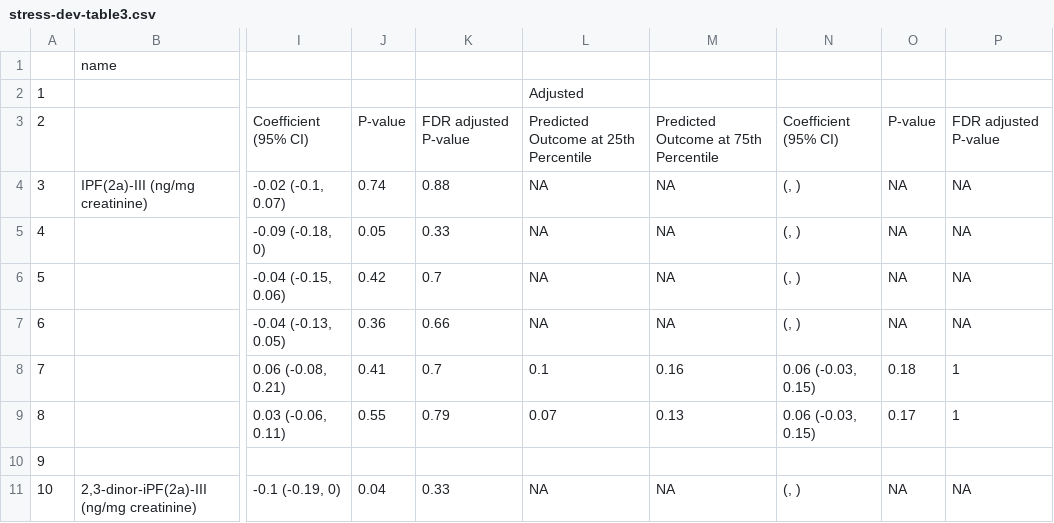
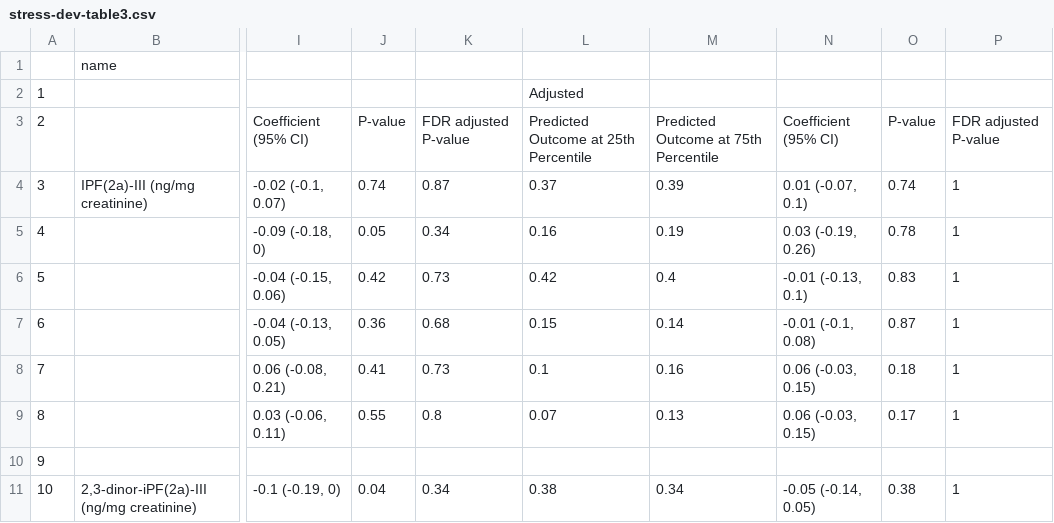
Before and after one commit to washb-eed-substudies/stress-dev, a CSV file: tables/stress-dev-table3.csv, drawn as a sheet; only a part is shown, gaps mark what is left out; the diff covers the shown part only; the diff names each change by its address in the sheet, - before the commit and + after, or states it on an @@ line.

```diff
--- a/tables/stress-dev-table3.csv
+++ b/tables/stress-dev-table3.csv
-K4: 0.88
+K4: 0.87
-L4: NA
+L4: 0.37
-M4: NA
+M4: 0.39
-N4: (, )
+N4: 0.01 (-0.07, 0.1)
-O4: NA
+O4: 0.74
-P4:P7: NA
+P4:P7: 1
-K5: 0.33
+K5: 0.34
-L5: NA
+L5: 0.16
-M5: NA
+M5: 0.19
-N5: (, )
+N5: 0.03 (-0.19, 0.26)
-O5: NA
+O5: 0.78
-K6: 0.7
+K6: 0.73
-L6: NA
+L6: 0.42
-M6: NA
+M6: 0.4
-N6: (, )
+N6: -0.01 (-0.13, 0.1)
-O6: NA
+O6: 0.83
-K7: 0.66
+K7: 0.68
-L7: NA
+L7: 0.15
-M7: NA
+M7: 0.14
-N7: (, )
+N7: -0.01 (-0.1, 0.08)
-O7: NA
+O7: 0.87
-K8: 0.7
+K8: 0.73
-K9: 0.79
+K9: 0.8
-K11: 0.33
+K11: 0.34
-L11: NA
+L11: 0.38
-M11: NA
+M11: 0.34
-N11: (, )
+N11: -0.05 (-0.14, 0.05)
-O11: NA
+O11: 0.38
-P11: NA
+P11: 1
```
Also changed, not shown: 6 added rows and 69 edited cells elsewhere in this file, tables/stress-dev-table2.csv, tables/stress-dev-table4.csv, 39 other files.
